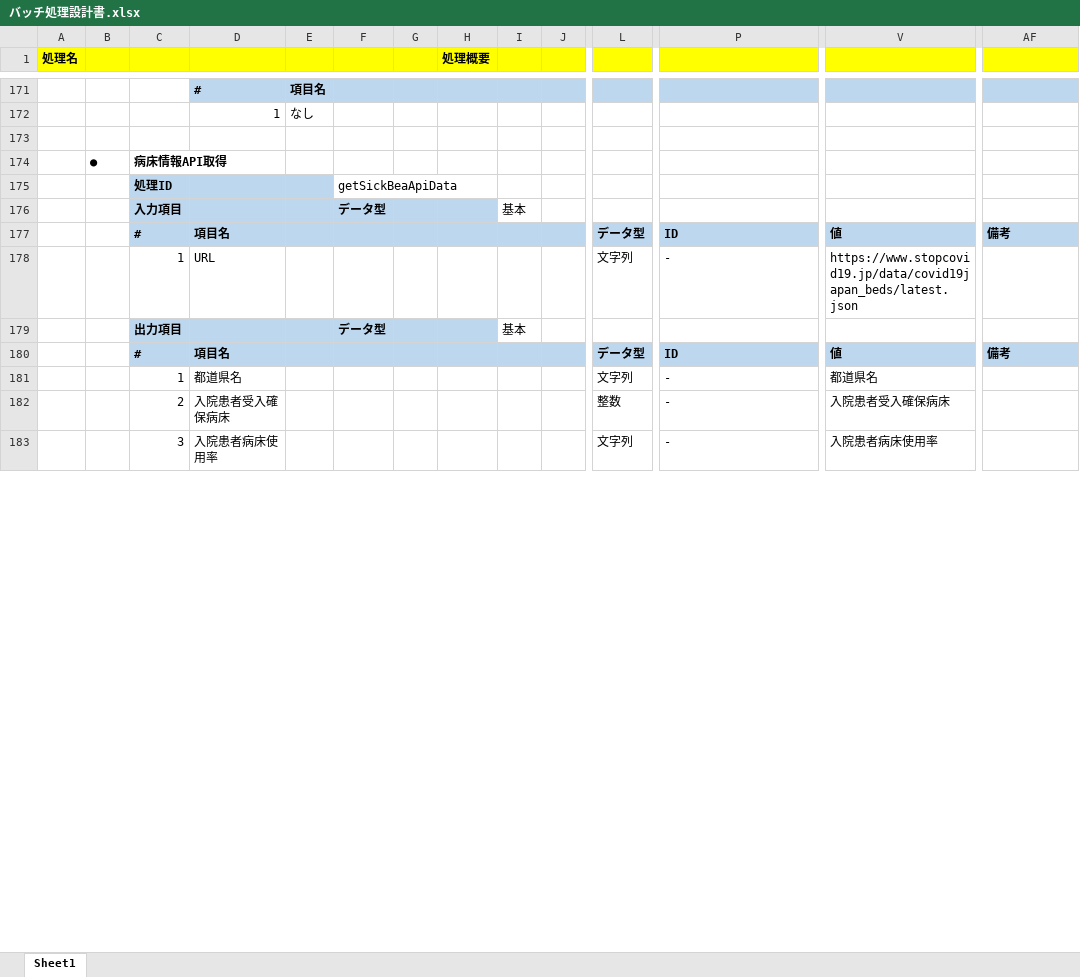
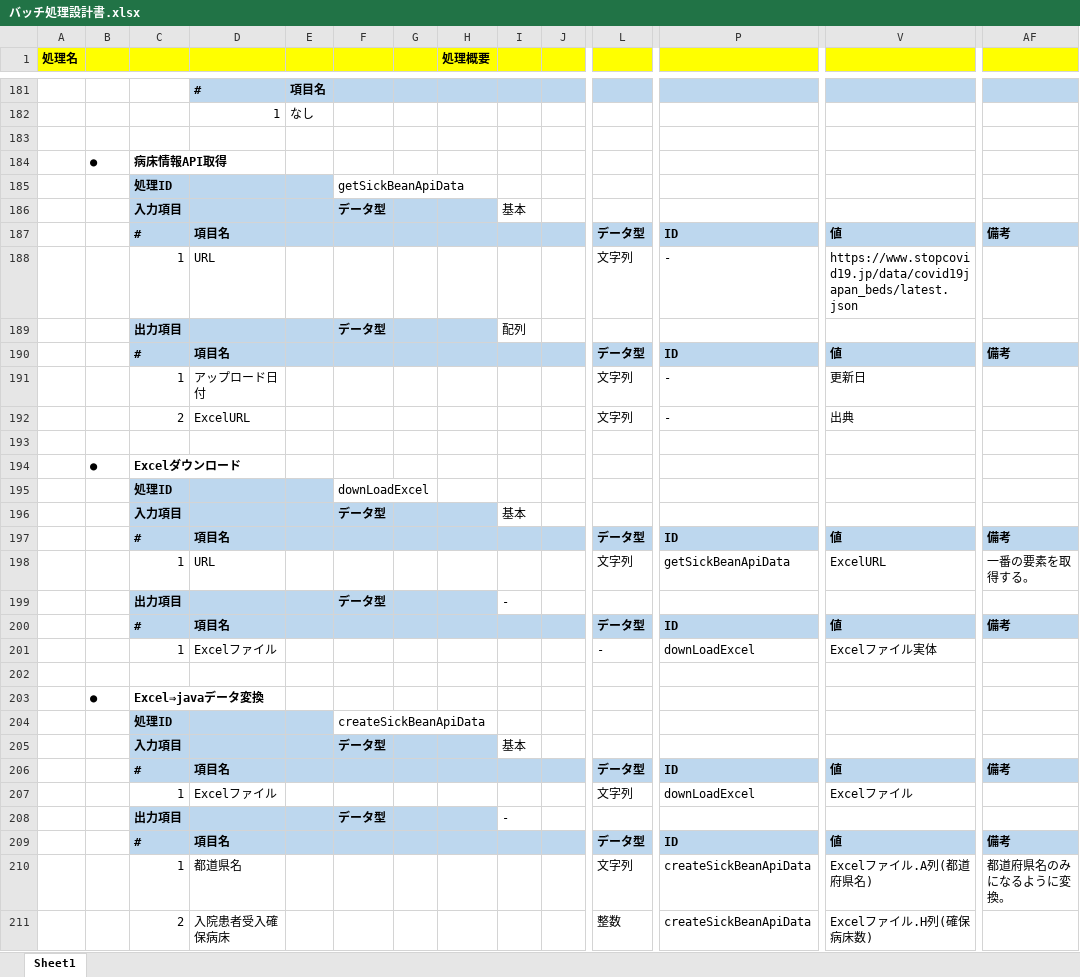
Before and after one commit to I-am-ozisan/COVID-19-Web, an Excel workbook: 設計書/01_バッチ設計書/バッチ処理設計書.xlsx, sheet Sheet1, drawn as a sheet; only a part is shown, gaps mark what is left out; values as stored, in another font and other column widths than the file's, no borders; charts and pictures not drawn; removed rows and columns are numbered as before the commit, all else as after; rows hold the shown columns only; the diff covers the shown part only; the diff names each change by its address in the sheet, - before the commit and + after, or states it on an @@ line.

```diff
--- a/設計書/01_バッチ設計書/バッチ処理設計書.xlsx (sheet Sheet1)
+++ b/設計書/01_バッチ設計書/バッチ処理設計書.xlsx (sheet Sheet1)
-F185: getSickBeaApiData
+F185: getSickBeanApiData
-I189: 基本
+I189: 配列
-D191: 都道県名
+D191: アップロード日付
-V191: 都道県名
+V191: 更新日
+row 192:  |  | 2 | ExcelURL |  |  |  |  |  |  | 文字列 | - | 出典
+row 193: (empty)
+row 194:  | ● | Excelダウンロード
+row 195:  |  | 処理ID |  |  | downLoadExcel
+row 196:  |  | 入力項目 |  |  | データ型 |  |  | 基本
+row 197:  |  | # | 項目名 |  |  |  |  |  |  | データ型 | ID | 値 | 備考
+row 198:  |  | 1 | URL |  |  |  |  |  |  | 文字列 | getSickBeanApiData | ExcelURL | 一番の要素を取得する。
+row 199:  |  | 出力項目 |  |  | データ型 |  |  | -
+row 200:  |  | # | 項目名 |  |  |  |  |  |  | データ型 | ID | 値 | 備考
+row 201:  |  | 1 | Excelファイル |  |  |  |  |  |  | - | downLoadExcel | Excelファイル実体
+row 202: (empty)
+row 203:  | ● | Excel⇒javaデータ変換
+row 204:  |  | 処理ID |  |  | createSickBeanApiData
+row 205:  |  | 入力項目 |  |  | データ型 |  |  | 基本
+row 206:  |  | # | 項目名 |  |  |  |  |  |  | データ型 | ID | 値 | 備考
+row 207:  |  | 1 | Excelファイル |  |  |  |  |  |  | 文字列 | downLoadExcel | Excelファイル
+row 208:  |  | 出力項目 |  |  | データ型 |  |  | -
+row 209:  |  | # | 項目名 |  |  |  |  |  |  | データ型 | ID | 値 | 備考
+row 210:  |  | 1 | 都道県名 |  |  |  |  |  |  | 文字列 | createSickBeanApiData | Excelファイル.A列(都道府県名) | 都道府県名のみになるように変換。
-P211: -
+P211: createSickBeanApiData
-V211: 入院患者受入確保病床
+V211: Excelファイル.H列(確保病床数)
-row 183:  |  | 3 | 入院患者病床使用率 |  |  |  |  |  |  | 文字列 | - | 入院患者病床使用率
```
Also changed, not shown: 12 added rows, 1 removed row and 14 edited cells elsewhere in this sheet, formulas that keep their value, charts or pictures, 設計書/00_共通設計書/各種一覧表.xlsx, 設計書/01_バッチ設計書/クラス図設計書.xlsx, 8 other files.
